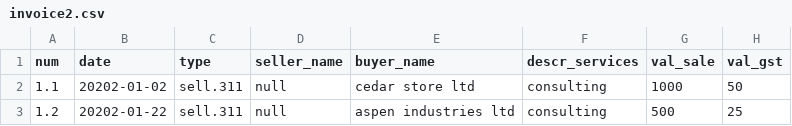
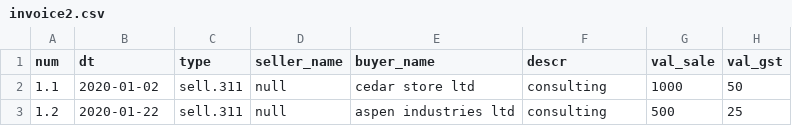
Before and after one commit to plinioprado/ctr1-django, a CSV file: documents/dao/csv/invoice2.csv, drawn as a sheet.

```diff
--- a/documents/dao/csv/invoice2.csv
+++ b/documents/dao/csv/invoice2.csv
@@ -1,3 +1,3 @@
-num,date,type,seller_name,buyer_name,descr_services,val_sale,val_gst
-"1.1","20202-01-02","sell.311",null,"cedar store ltd","consulting",1000,50
-"1.2","20202-01-22","sell.311",null,"aspen industries ltd","consulting",500,25
+num,dt,type,seller_name,buyer_name,descr,val_sale,val_gst
+"1.1","2020-01-02","sell.311",null,"cedar store ltd","consulting",1000,50
+"1.2","2020-01-22","sell.311",null,"aspen industries ltd","consulting",500,25
```
Also changed, not shown: ledger1/file/report.csv, 24 other files.
